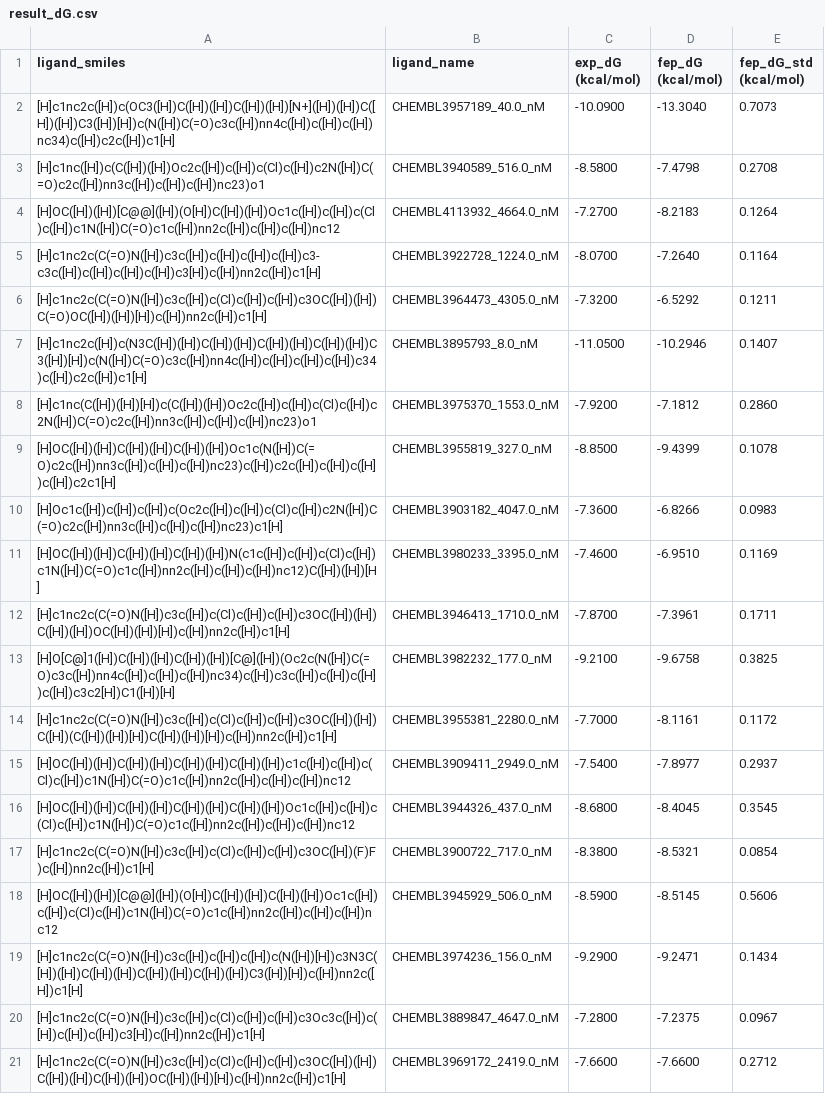
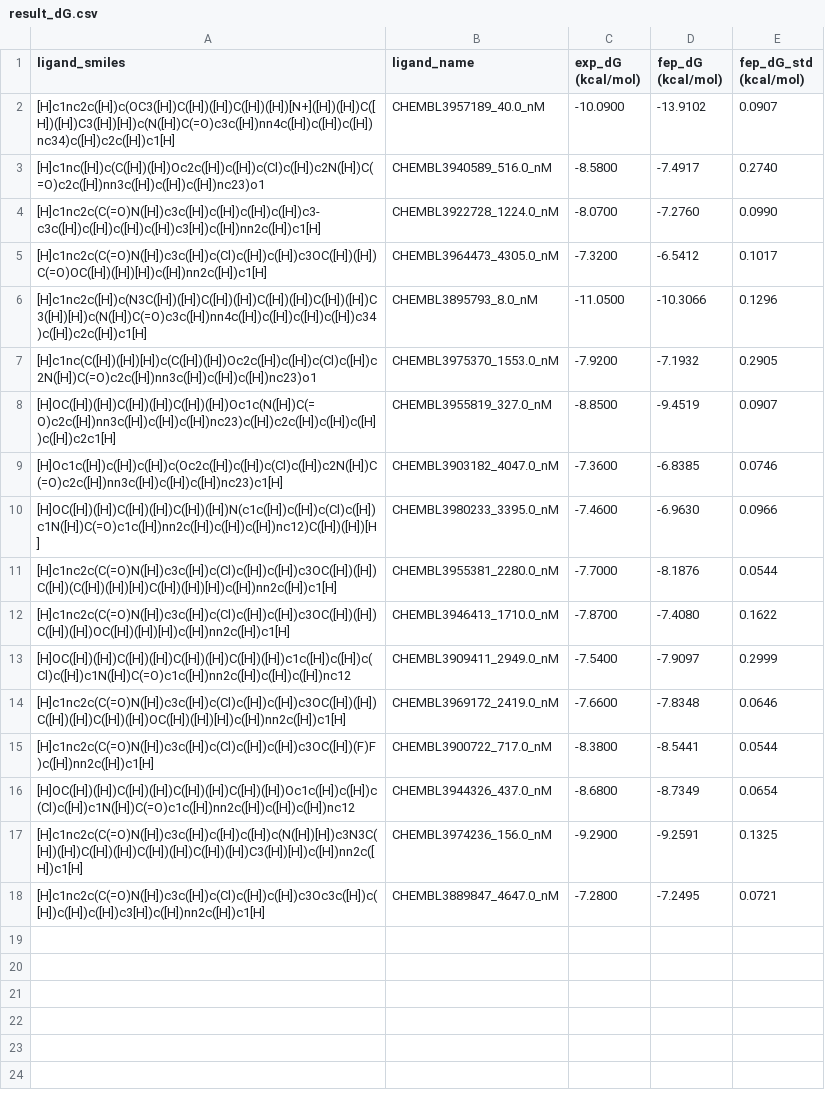
Before and after one commit to dptech-corp/Uni-FEP-Benchmarks, a CSV file: uni_fep_benchmarks/ChEMBL|IRAK4|CHEMBL3887963|g1/result_dG.csv, drawn as a sheet; removed rows and columns are numbered as before the commit, all else as after; the diff names each change by its address in the sheet, - before the commit and + after, or states it on an @@ line.

```diff
--- a/uni_fep_benchmarks/ChEMBL|IRAK4|CHEMBL3887963|g1/result_dG.csv
+++ b/uni_fep_benchmarks/ChEMBL|IRAK4|CHEMBL3887963|g1/result_dG.csv
-D2 (fep_dG (kcal/mol)): -13.3040
+D2 (fep_dG (kcal/mol)): -13.9102
-E2 (fep_dG_std (kcal/mol)): 0.7073
+E2 (fep_dG_std (kcal/mol)): 0.0907
-D3 (fep_dG (kcal/mol)): -7.4798
+D3 (fep_dG (kcal/mol)): -7.4917
-E3 (fep_dG_std (kcal/mol)): 0.2708
+E3 (fep_dG_std (kcal/mol)): 0.2740
-row 4: [H]OC([H])([H])[C@@]([H])(O[H])C([H])([H])Oc1c([H])c([H])c(Cl)c([H])c1N([H])C(=O)c1c([H])nn2c([H])c([H])c([H])nc12 | CHEMBL4113932_4664.0_nM | -7.2700 | -8.2183 | 0.1264
-D4 (fep_dG (kcal/mol)): -7.2640
+D4 (fep_dG (kcal/mol)): -7.2760
-E4 (fep_dG_std (kcal/mol)): 0.1164
+E4 (fep_dG_std (kcal/mol)): 0.0990
-D5 (fep_dG (kcal/mol)): -6.5292
+D5 (fep_dG (kcal/mol)): -6.5412
-E5 (fep_dG_std (kcal/mol)): 0.1211
+E5 (fep_dG_std (kcal/mol)): 0.1017
-D6 (fep_dG (kcal/mol)): -10.2946
+D6 (fep_dG (kcal/mol)): -10.3066
-E6 (fep_dG_std (kcal/mol)): 0.1407
+E6 (fep_dG_std (kcal/mol)): 0.1296
-D7 (fep_dG (kcal/mol)): -7.1812
+D7 (fep_dG (kcal/mol)): -7.1932
-E7 (fep_dG_std (kcal/mol)): 0.2860
+E7 (fep_dG_std (kcal/mol)): 0.2905
-D8 (fep_dG (kcal/mol)): -9.4399
+D8 (fep_dG (kcal/mol)): -9.4519
-E8 (fep_dG_std (kcal/mol)): 0.1078
+E8 (fep_dG_std (kcal/mol)): 0.0907
-D9 (fep_dG (kcal/mol)): -6.8266
+D9 (fep_dG (kcal/mol)): -6.8385
-E9 (fep_dG_std (kcal/mol)): 0.0983
+E9 (fep_dG_std (kcal/mol)): 0.0746
-D10 (fep_dG (kcal/mol)): -6.9510
+D10 (fep_dG (kcal/mol)): -6.9630
-E10 (fep_dG_std (kcal/mol)): 0.1169
+E10 (fep_dG_std (kcal/mol)): 0.0966
-row 12: [H]c1nc2c(C(=O)N([H])c3c([H])c(Cl)c([H])c([H])c3OC([H])([H])C([H])([H])OC([H])([H])[H])c([H])nn2c([H])c1[H] | CHEMBL3946413_1710.0_nM | -7.8700 | -7.3961 | 0.1711
-row 13: [H]O[C@]1([H])C([H])([H])C([H])([H])[C@]([H])(Oc2c(N([H])C(=O)c3c([H])nn4c([H])c([H])c([H])nc34)c([H])c3c([H])c([H])c([H])c([H])c3c2[H])C1([H])[H] | CHEMBL3982232_177.0_nM | -9.2100 | -9.6758 | 0.3825
-D11 (fep_dG (kcal/mol)): -8.1161
+D11 (fep_dG (kcal/mol)): -8.1876
-E11 (fep_dG_std (kcal/mol)): 0.1172
+E11 (fep_dG_std (kcal/mol)): 0.0544
+row 12: [H]c1nc2c(C(=O)N([H])c3c([H])c(Cl)c([H])c([H])c3OC([H])([H])C([H])([H])OC([H])([H])[H])c([H])nn2c([H])c1[H] | CHEMBL3946413_1710.0_nM | -7.8700 | -7.4080 | 0.1622
-D13 (fep_dG (kcal/mol)): -7.8977
+D13 (fep_dG (kcal/mol)): -7.9097
-E13 (fep_dG_std (kcal/mol)): 0.2937
+E13 (fep_dG_std (kcal/mol)): 0.2999
-row 16: [H]OC([H])([H])C([H])([H])C([H])([H])C([H])([H])Oc1c([H])c([H])c(Cl)c([H])c1N([H])C(=O)c1c([H])nn2c([H])c([H])c([H])nc12 | CHEMBL3944326_437.0_nM | -8.6800 | -8.4045 | 0.3545
+row 14: [H]c1nc2c(C(=O)N([H])c3c([H])c(Cl)c([H])c([H])c3OC([H])([H])C([H])([H])C([H])([H])OC([H])([H])[H])c([H])nn2c([H])c1[H] | CHEMBL3969172_2419.0_nM | -7.6600 | -7.8348 | 0.0646
-D15 (fep_dG (kcal/mol)): -8.5321
+D15 (fep_dG (kcal/mol)): -8.5441
-E15 (fep_dG_std (kcal/mol)): 0.0854
+E15 (fep_dG_std (kcal/mol)): 0.0544
-row 18: [H]OC([H])([H])[C@@]([H])(O[H])C([H])([H])C([H])([H])Oc1c([H])c([H])c(Cl)c([H])c1N([H])C(=O)c1c([H])nn2c([H])c([H])c([H])nc12 | CHEMBL3945929_506.0_nM | -8.5900 | -8.5145 | 0.5606
+row 16: [H]OC([H])([H])C([H])([H])C([H])([H])C([H])([H])Oc1c([H])c([H])c(Cl)c([H])c1N([H])C(=O)c1c([H])nn2c([H])c([H])c([H])nc12 | CHEMBL3944326_437.0_nM | -8.6800 | -8.7349 | 0.0654
-D17 (fep_dG (kcal/mol)): -9.2471
+D17 (fep_dG (kcal/mol)): -9.2591
-E17 (fep_dG_std (kcal/mol)): 0.1434
+E17 (fep_dG_std (kcal/mol)): 0.1325
-D18 (fep_dG (kcal/mol)): -7.2375
+D18 (fep_dG (kcal/mol)): -7.2495
-E18 (fep_dG_std (kcal/mol)): 0.0967
+E18 (fep_dG_std (kcal/mol)): 0.0721
-row 21: [H]c1nc2c(C(=O)N([H])c3c([H])c(Cl)c([H])c([H])c3OC([H])([H])C([H])([H])C([H])([H])OC([H])([H])[H])c([H])nn2c([H])c1[H] | CHEMBL3969172_2419.0_nM | -7.6600 | -7.6600 | 0.2712
```
Also changed, not shown: 1 other file.
